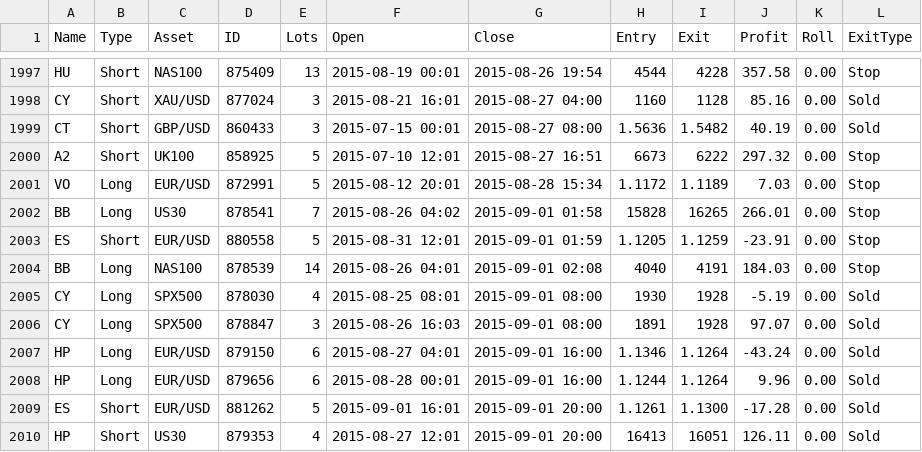
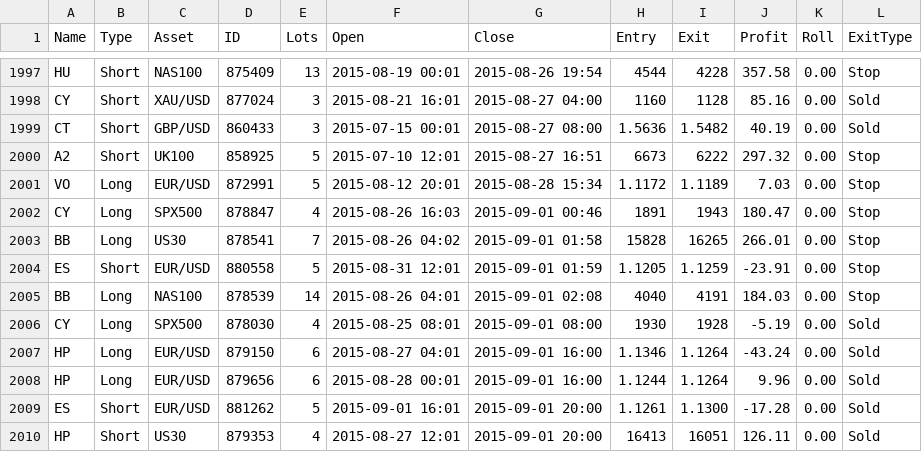
Before and after one commit to czarcrab/Zorro, a CSV file: Log/testtrades.csv, drawn as a sheet; only a part is shown, gaps mark what is left out; removed rows and columns are numbered as before the commit, all else as after; the diff names each change by its address in the sheet, - before the commit and + after, or states it on an @@ line.

```diff
--- a/Log/testtrades.csv
+++ b/Log/testtrades.csv
+row 2002: CY | Long | SPX500 | 878847 | 4 | 2015-08-26 16:03 | 2015-09-01 00:46 | 1891 | 1943 | 180.47 | 0.00 | Stop
-row 2006: CY | Long | SPX500 | 878847 | 3 | 2015-08-26 16:03 | 2015-09-01 08:00 | 1891 | 1928 | 97.07 | 0.00 | Sold
```
Also changed, not shown: 6 other files.
